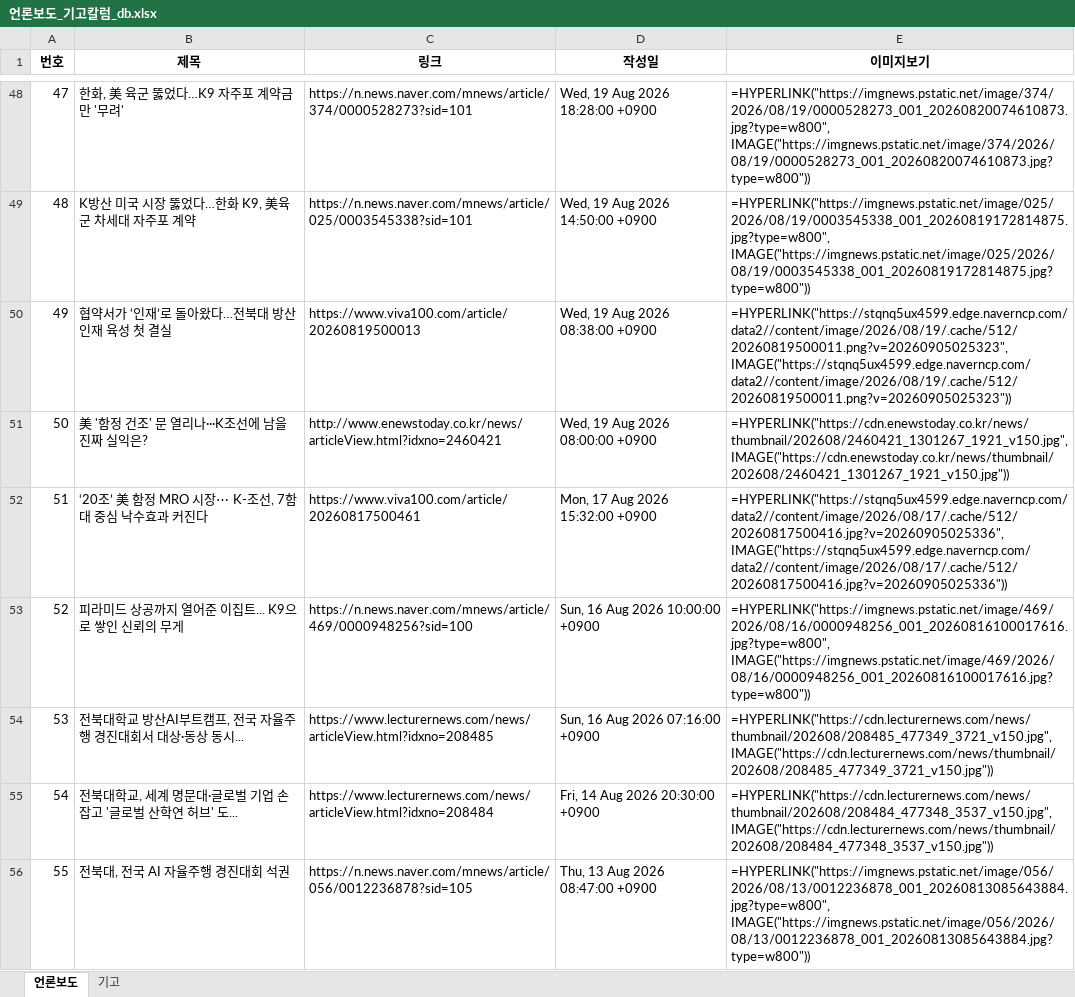
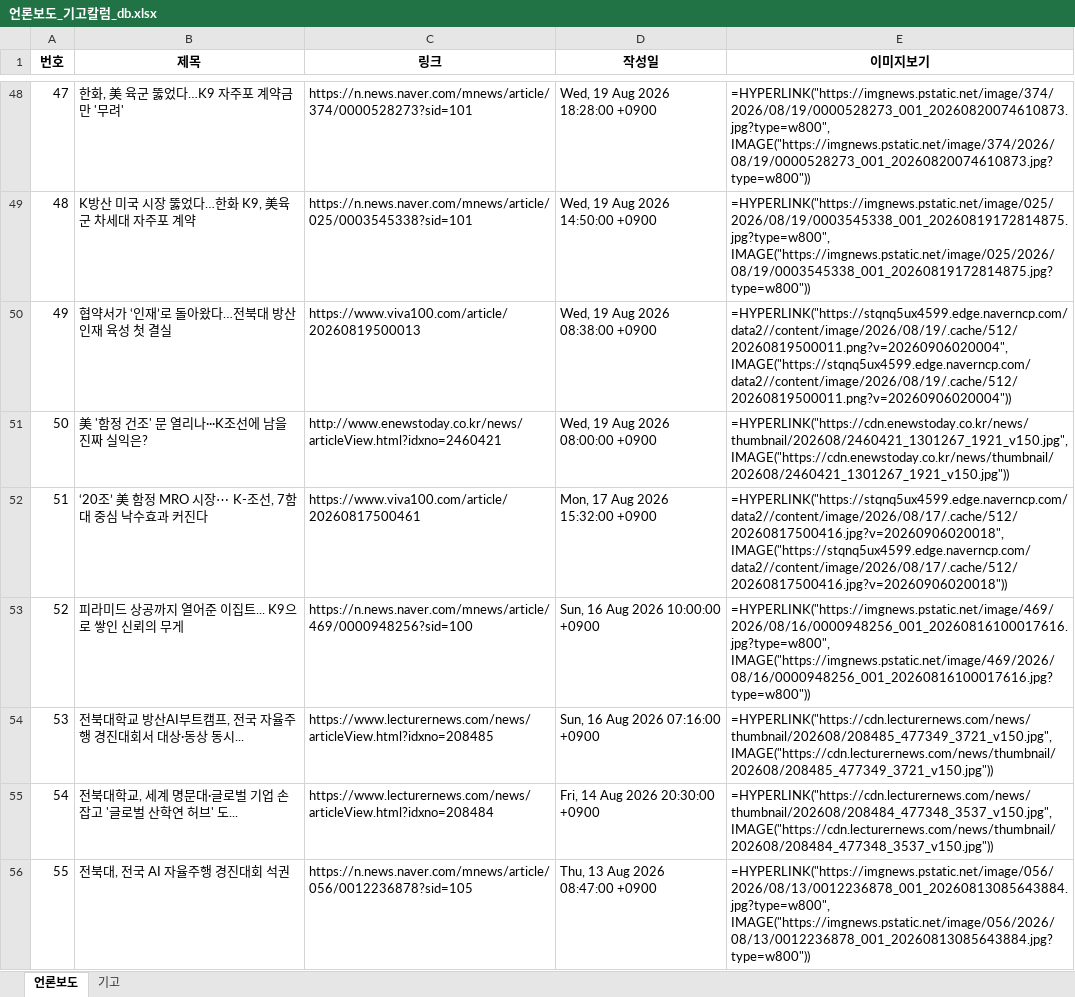
Before and after one commit to onion-koongya/jbnu_adti_news_collector, an Excel workbook: 언론보도_기고칼럼_db.xlsx, sheet 언론보도, drawn as a sheet; only a part is shown, gaps mark what is left out; values as stored, in another font and other column widths than the file's, no borders; formulas without a stored value are shown as written; the diff covers the shown part only; the diff names each change by its address in the sheet, - before the commit and + after, or states it on an @@ line.

```diff
--- a/언론보도_기고칼럼_db.xlsx (sheet 언론보도)
+++ b/언론보도_기고칼럼_db.xlsx (sheet 언론보도)
-E50 (이미지보기): =HYPERLINK("https://stqnq5ux4599.edge.naverncp.com/data2//content/image/2026/08/19/.cache/512/20260819500011.png?v=20260905025323", IMAGE("https://stqnq5ux4599.edge.naverncp.com/data2//content/image/2026/08/19/.cache/512/20260819500011.png?v=20260905025323"))
+E50 (이미지보기): =HYPERLINK("https://stqnq5ux4599.edge.naverncp.com/data2//content/image/2026/08/19/.cache/512/20260819500011.png?v=20260906020004", IMAGE("https://stqnq5ux4599.edge.naverncp.com/data2//content/image/2026/08/19/.cache/512/20260819500011.png?v=20260906020004"))
-E52 (이미지보기): =HYPERLINK("https://stqnq5ux4599.edge.naverncp.com/data2//content/image/2026/08/17/.cache/512/20260817500416.jpg?v=20260905025336", IMAGE("https://stqnq5ux4599.edge.naverncp.com/data2//content/image/2026/08/17/.cache/512/20260817500416.jpg?v=20260905025336"))
+E52 (이미지보기): =HYPERLINK("https://stqnq5ux4599.edge.naverncp.com/data2//content/image/2026/08/17/.cache/512/20260817500416.jpg?v=20260906020018", IMAGE("https://stqnq5ux4599.edge.naverncp.com/data2//content/image/2026/08/17/.cache/512/20260817500416.jpg?v=20260906020018"))
```
Also changed, not shown: 11 edited cells elsewhere in this sheet, 2 other files.
